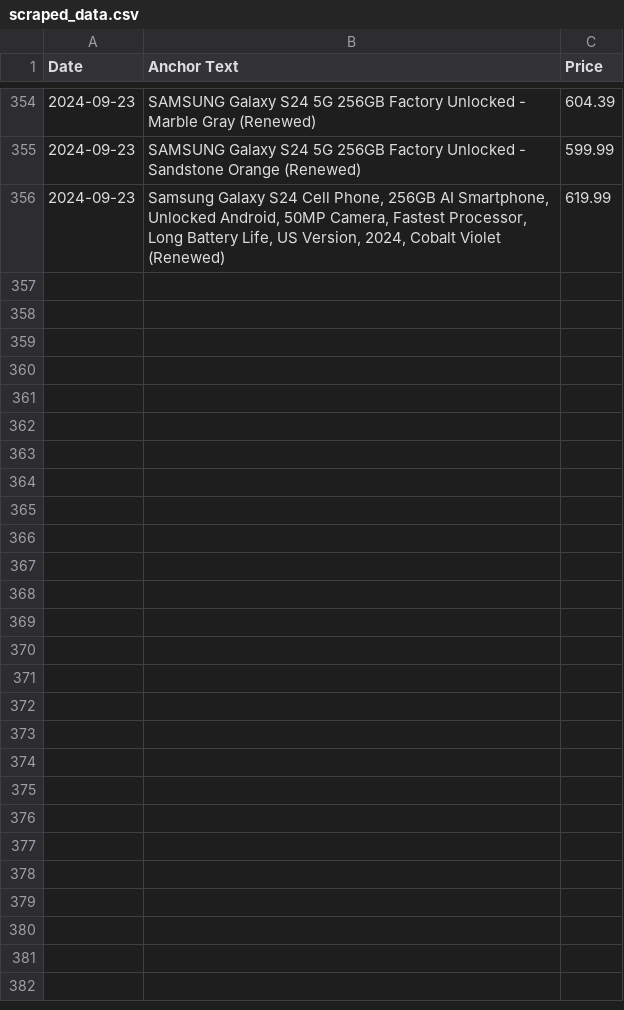
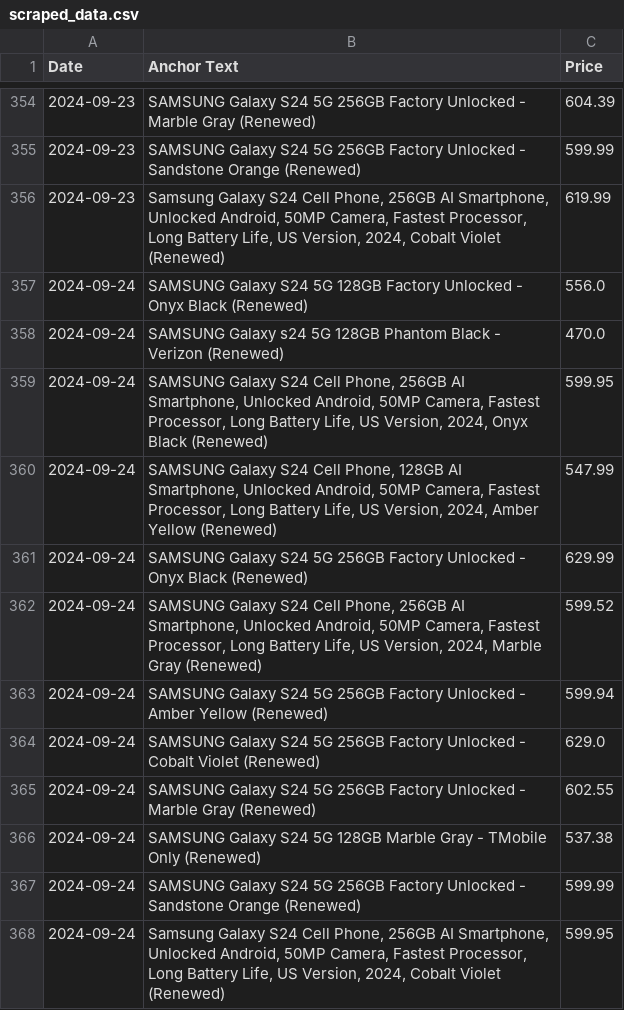
Before and after one commit to morilucas/camel, a CSV file: scraped_data.csv, drawn as a sheet; only a part is shown, gaps mark what is left out; the diff names each change by its address in the sheet, - before the commit and + after, or states it on an @@ line.

Commit message:
Automated commit with scraped data

```diff
--- a/scraped_data.csv
+++ b/scraped_data.csv
+row 357: 2024-09-24 | SAMSUNG Galaxy S24 5G 128GB Factory Unlocked - Onyx Black (Renewed) | 556.0
+row 358: 2024-09-24 | SAMSUNG Galaxy s24 5G 128GB Phantom Black - Verizon (Renewed) | 470.0
+row 359: 2024-09-24 | SAMSUNG Galaxy S24 Cell Phone, 256GB AI Smartphone, Unlocked Android, 50MP Camera, Fastest Processor, Long Battery Life, US Version, 2024, Onyx Black (Renewed) | 599.95
+row 360: 2024-09-24 | SAMSUNG Galaxy S24 Cell Phone, 128GB AI Smartphone, Unlocked Android, 50MP Camera, Fastest Processor, Long Battery Life, US Version, 2024, Amber Yellow (Renewed) | 547.99
+row 361: 2024-09-24 | SAMSUNG Galaxy S24 5G 256GB Factory Unlocked - Onyx Black (Renewed) | 629.99
+row 362: 2024-09-24 | SAMSUNG Galaxy S24 Cell Phone, 256GB AI Smartphone, Unlocked Android, 50MP Camera, Fastest Processor, Long Battery Life, US Version, 2024, Marble Gray (Renewed) | 599.52
+row 363: 2024-09-24 | SAMSUNG Galaxy S24 5G 256GB Factory Unlocked - Amber Yellow (Renewed) | 599.94
+row 364: 2024-09-24 | SAMSUNG Galaxy S24 5G 256GB Factory Unlocked - Cobalt Violet (Renewed) | 629.0
+row 365: 2024-09-24 | SAMSUNG Galaxy S24 5G 256GB Factory Unlocked - Marble Gray (Renewed) | 602.55
+row 366: 2024-09-24 | SAMSUNG Galaxy S24 5G 128GB Marble Gray - TMobile Only (Renewed) | 537.38
+row 367: 2024-09-24 | SAMSUNG Galaxy S24 5G 256GB Factory Unlocked - Sandstone Orange (Renewed) | 599.99
+row 368: 2024-09-24 | Samsung Galaxy S24 Cell Phone, 256GB AI Smartphone, Unlocked Android, 50MP Camera, Fastest Processor, Long Battery Life, US Version, 2024, Cobalt Violet (Renewed) | 599.95
```
Also changed, not shown: aggregated_data.csv.
